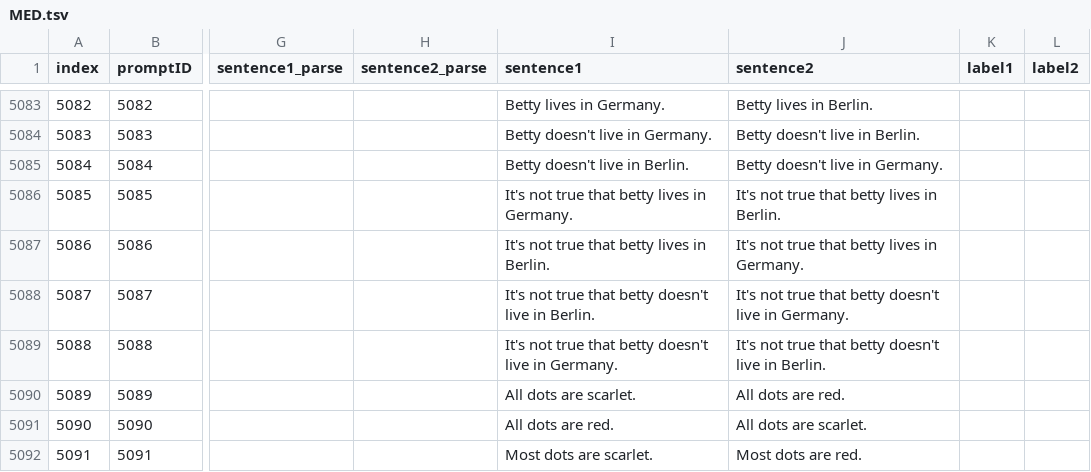
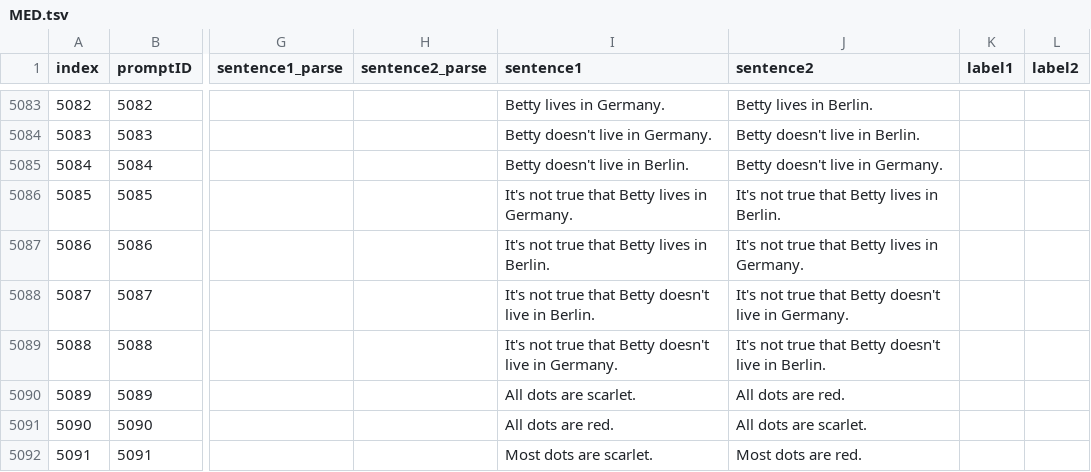
Before and after one commit to verypluming/MED, a TSV file: MED.tsv, drawn as a sheet; only a part is shown, gaps mark what is left out; the diff names each change by its address in the sheet, - before the commit and + after, or states it on an @@ line.

Commit message:
modified

```diff
--- a/MED.tsv
+++ b/MED.tsv
-I5086 (sentence1): It's not true that betty lives in Germany.
+I5086 (sentence1): It's not true that Betty lives in Germany.
-J5086 (sentence2): It's not true that betty lives in Berlin.
+J5086 (sentence2): It's not true that Betty lives in Berlin.
-I5087 (sentence1): It's not true that betty lives in Berlin.
+I5087 (sentence1): It's not true that Betty lives in Berlin.
-J5087 (sentence2): It's not true that betty lives in Germany.
+J5087 (sentence2): It's not true that Betty lives in Germany.
-I5088 (sentence1): …true that betty doesn't live…
+I5088 (sentence1): …true that Betty doesn't live…
-J5088 (sentence2): …true that betty doesn't live…
+J5088 (sentence2): …true that Betty doesn't live…
-I5089 (sentence1): …true that betty doesn't live…
+I5089 (sentence1): …true that Betty doesn't live…
-J5089 (sentence2): …true that betty doesn't live…
+J5089 (sentence2): …true that Betty doesn't live…
```
